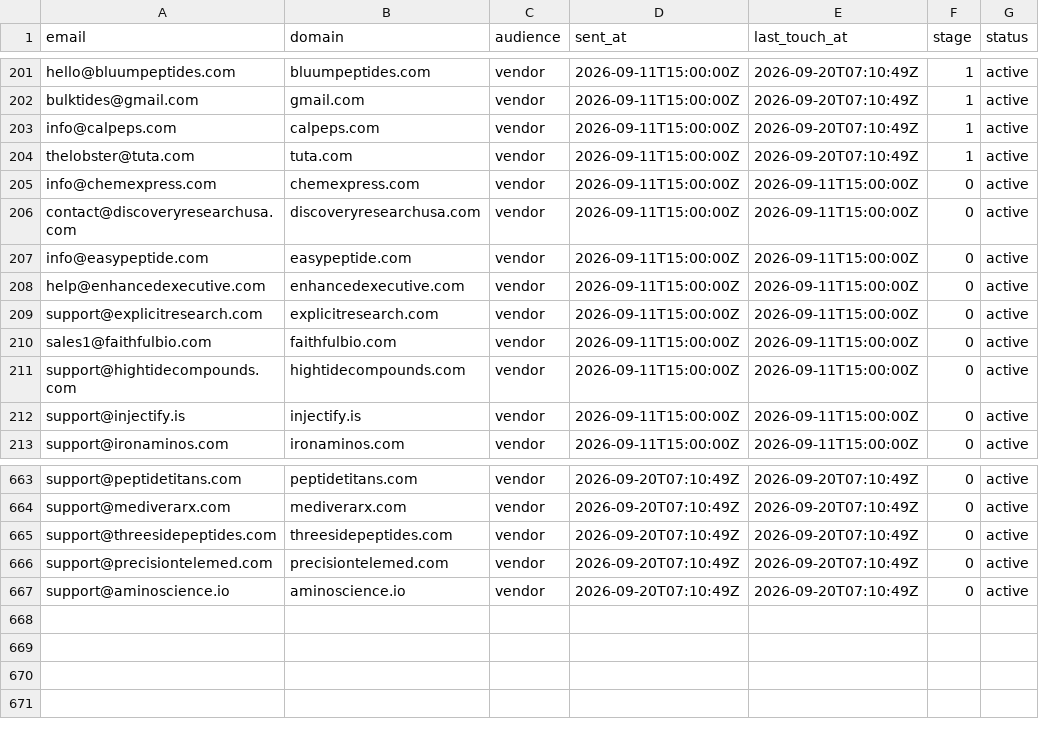
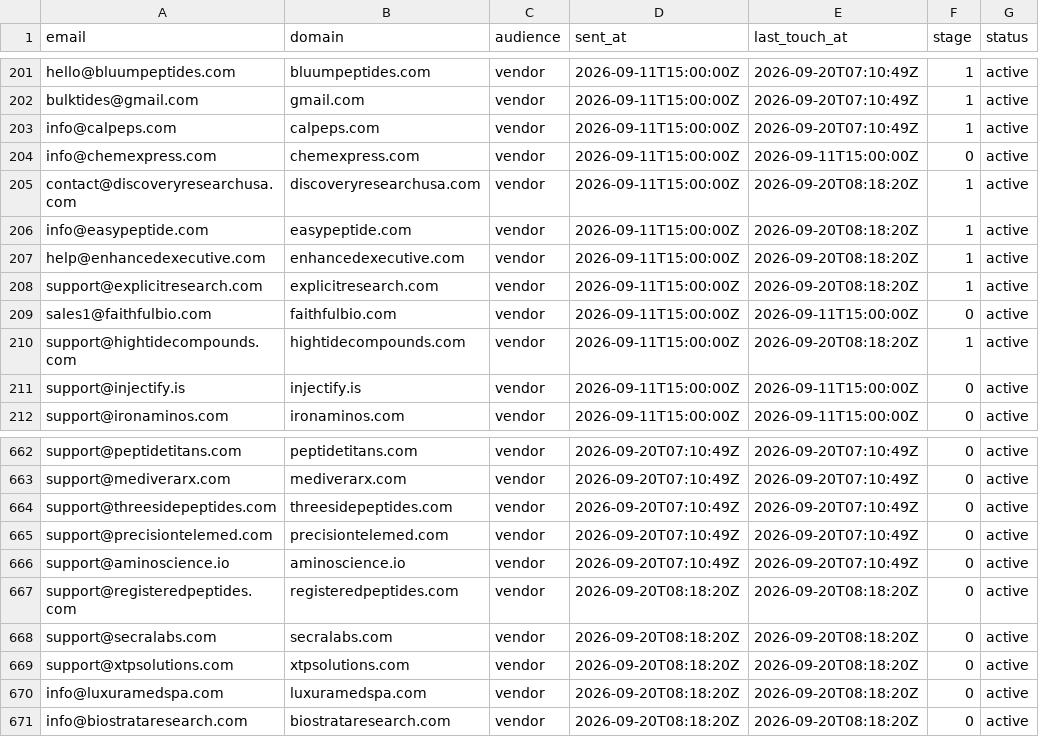
Before and after one commit to cfnoperations1-cell/g, a CSV file: outreach/contacted.csv, drawn as a sheet; only a part is shown, gaps mark what is left out.

```diff
--- a/outreach/contacted.csv
+++ b/outreach/contacted.csv
@@ -203,10 +203,9 @@ bulktides@gmail.com,gmail.com,vendor,2026-09-11T15:00:00Z,2026-09-20T07:10:49Z,1
 info@calpeps.com,calpeps.com,vendor,2026-09-11T15:00:00Z,2026-09-20T07:10:49Z,1,active
-thelobster@tuta.com,tuta.com,vendor,2026-09-11T15:00:00Z,2026-09-20T07:10:49Z,1,active
 info@chemexpress.com,chemexpress.com,vendor,2026-09-11T15:00:00Z,2026-09-11T15:00:00Z,0,active
-contact@discoveryresearchusa.com,discoveryresearchusa.com,vendor,2026-09-11T15:00:00Z,2026-09-11T15:00:00Z,0,active
-info@easypeptide.com,easypeptide.com,vendor,2026-09-11T15:00:00Z,2026-09-11T15:00:00Z,0,active
-help@enhancedexecutive.com,enhancedexecutive.com,vendor,2026-09-11T15:00:00Z,2026-09-11T15:00:00Z,0,active
-support@explicitresearch.com,explicitresearch.com,vendor,2026-09-11T15:00:00Z,2026-09-11T15:00:00Z,0,active
+contact@discoveryresearchusa.com,discoveryresearchusa.com,vendor,2026-09-11T15:00:00Z,2026-09-20T08:18:20Z,1,active
+info@easypeptide.com,easypeptide.com,vendor,2026-09-11T15:00:00Z,2026-09-20T08:18:20Z,1,active
+help@enhancedexecutive.com,enhancedexecutive.com,vendor,2026-09-11T15:00:00Z,2026-09-20T08:18:20Z,1,active
+support@explicitresearch.com,explicitresearch.com,vendor,2026-09-11T15:00:00Z,2026-09-20T08:18:20Z,1,active
 sales1@faithfulbio.com,faithfulbio.com,vendor,2026-09-11T15:00:00Z,2026-09-11T15:00:00Z,0,active
-support@hightidecompounds.com,hightidecompounds.com,vendor,2026-09-11T15:00:00Z,2026-09-11T15:00:00Z,0,active
+support@hightidecompounds.com,hightidecompounds.com,vendor,2026-09-11T15:00:00Z,2026-09-20T08:18:20Z,1,active
 support@injectify.is,injectify.is,vendor,2026-09-11T15:00:00Z,2026-09-11T15:00:00Z,0,active
@@ -667 +666,6 @@ support@precisiontelemed.com,precisiontelemed.com,vendor,2026-09-20T07:10:49Z,20
 support@aminoscience.io,aminoscience.io,vendor,2026-09-20T07:10:49Z,2026-09-20T07:10:49Z,0,active
+support@registeredpeptides.com,registeredpeptides.com,vendor,2026-09-20T08:18:20Z,2026-09-20T08:18:20Z,0,active
+support@secralabs.com,secralabs.com,vendor,2026-09-20T08:18:20Z,2026-09-20T08:18:20Z,0,active
+support@xtpsolutions.com,xtpsolutions.com,vendor,2026-09-20T08:18:20Z,2026-09-20T08:18:20Z,0,active
+info@luxuramedspa.com,luxuramedspa.com,vendor,2026-09-20T08:18:20Z,2026-09-20T08:18:20Z,0,active
+info@biostrataresearch.com,biostrataresearch.com,vendor,2026-09-20T08:18:20Z,2026-09-20T08:18:20Z,0,active
```
Also changed, not shown: outreach/not_yet_emailed.csv, outreach/replied.csv, 6 other files.
